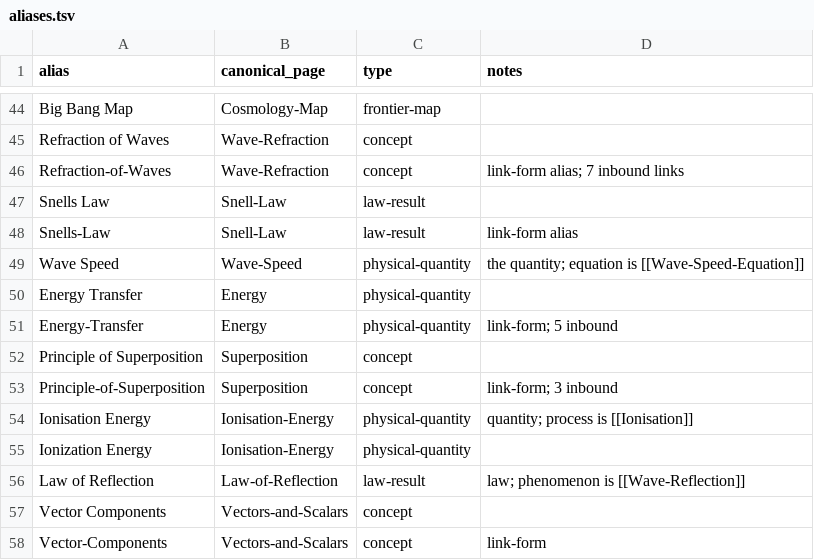
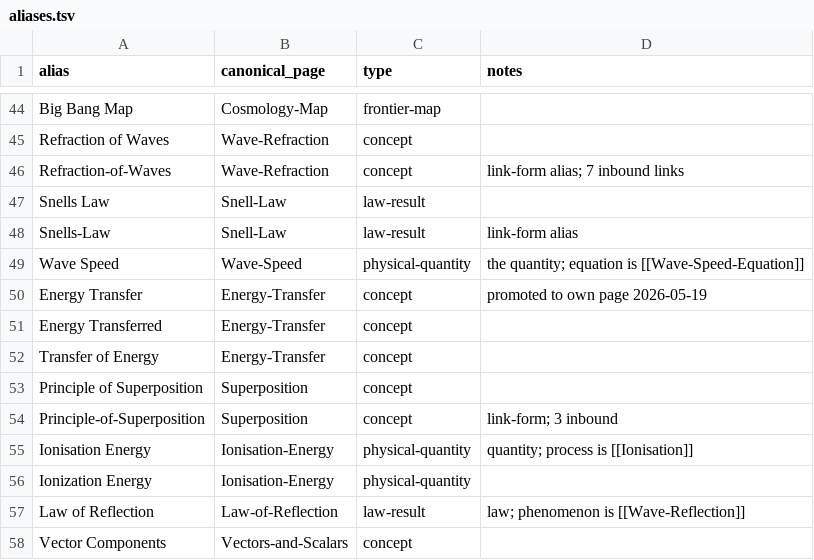
Before and after one commit to My2ndFoundation/A-Level-Physics, a TSV file: .state/aliases.tsv, drawn as a sheet; only a part is shown, gaps mark what is left out; the shorter side is filled out with more unchanged rows.

```diff
--- a/.state/aliases.tsv
+++ b/.state/aliases.tsv
@@ -49,4 +49,5 @@ Snells-Law	Snell-Law	law-result	link-form alias
 Wave Speed	Wave-Speed	physical-quantity	the quantity; equation is [[Wave-Speed-Equation]]
-Energy Transfer	Energy	physical-quantity	
-Energy-Transfer	Energy	physical-quantity	link-form; 5 inbound
+Energy Transfer	Energy-Transfer	concept	promoted to own page 2026-05-19
+Energy Transferred	Energy-Transfer	concept
+Transfer of Energy	Energy-Transfer	concept
 Principle of Superposition	Superposition	concept	
```
Also changed, not shown: 17 other files.
